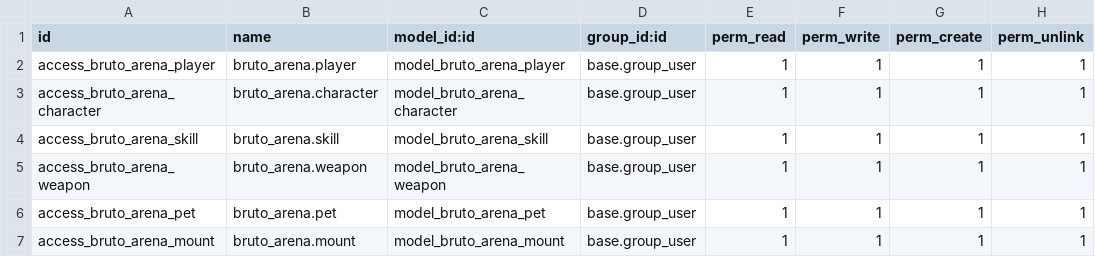
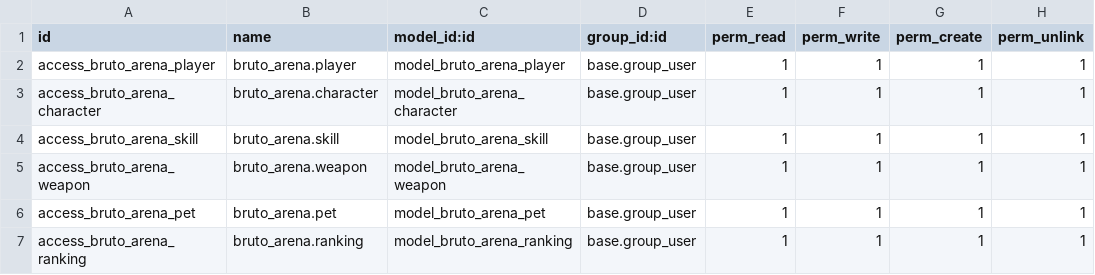
Before and after one commit to Trimaes/odoo_24_25, a CSV file: bruto_arena/security/ir.model.access.csv, drawn as a sheet.

```diff
--- a/bruto_arena/security/ir.model.access.csv
+++ b/bruto_arena/security/ir.model.access.csv
@@ -6,2 +6,2 @@ access_bruto_arena_weapon,bruto_arena.weapon,model_bruto_arena_weapon,base.group
 access_bruto_arena_pet,bruto_arena.pet,model_bruto_arena_pet,base.group_user,1,1,1,1
-access_bruto_arena_mount,bruto_arena.mount,model_bruto_arena_mount,base.group_user,1,1,1,1
+access_bruto_arena_ranking,bruto_arena.ranking,model_bruto_arena_ranking,base.group_user,1,1,1,1
```
Also changed, not shown: 22 other files.
